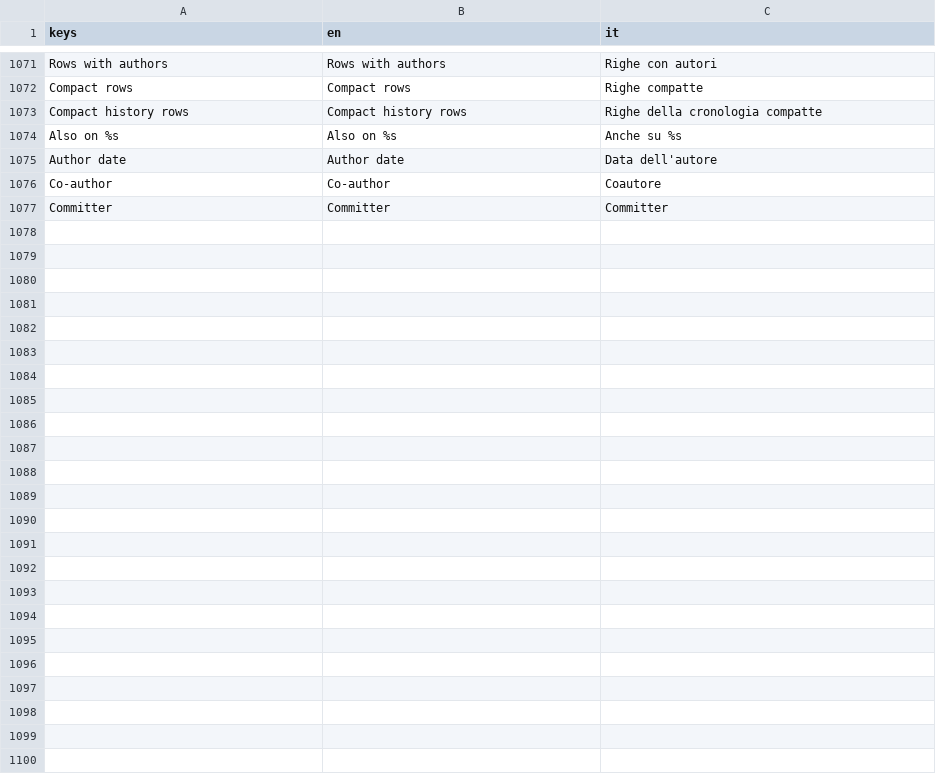
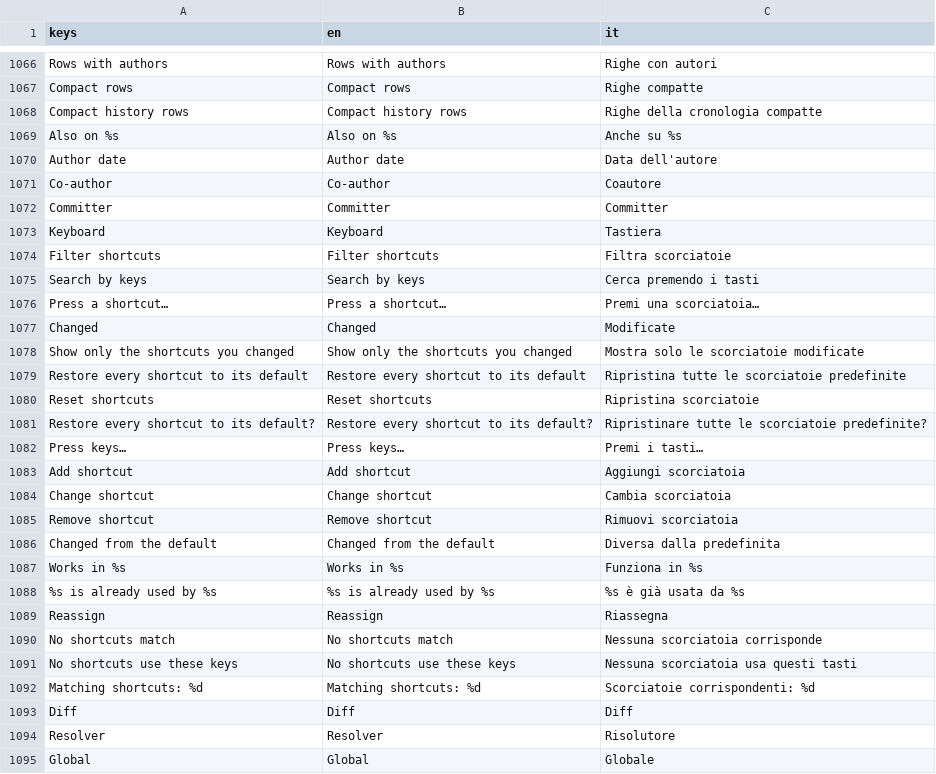
Before and after one commit to caleb-tognoli/gitbello, a CSV file: godot/localization/gitbello.csv, drawn as a sheet; only a part is shown, gaps mark what is left out; the diff covers the shown part only; the diff names each change by its address in the sheet, - before the commit and + after, or states it on an @@ line.

Commit message:
Keyboard shortcut restyle
* Merge remote-tracking branch 'origin/main' into cc/keyboard-shortcut-window-restyle-f2c4ae
* Keyboard shortcut settings

```diff
--- a/godot/localization/gitbello.csv
+++ b/godot/localization/gitbello.csv
+row 1073: Keyboard | Keyboard | Tastiera
+row 1074: Filter shortcuts | Filter shortcuts | Filtra scorciatoie
+row 1075: Search by keys | Search by keys | Cerca premendo i tasti
+row 1076: Press a shortcut… | Press a shortcut… | Premi una scorciatoia…
+row 1077: Changed | Changed | Modificate
+row 1078: Show only the shortcuts you changed | Show only the shortcuts you changed | Mostra solo le scorciatoie modificate
+row 1079: Restore every shortcut to its default | Restore every shortcut to its default | Ripristina tutte le scorciatoie predefinite
+row 1080: Reset shortcuts | Reset shortcuts | Ripristina scorciatoie
+row 1081: Restore every shortcut to its default? | Restore every shortcut to its default? | Ripristinare tutte le scorciatoie predefinite?
+row 1082: Press keys… | Press keys… | Premi i tasti…
+row 1083: Add shortcut | Add shortcut | Aggiungi scorciatoia
+row 1084: Change shortcut | Change shortcut | Cambia scorciatoia
+row 1085: Remove shortcut | Remove shortcut | Rimuovi scorciatoia
+row 1086: Changed from the default | Changed from the default | Diversa dalla predefinita
+row 1087: Works in %s | Works in %s | Funziona in %s
+row 1088: %s is already used by %s | %s is already used by %s | %s è già usata da %s
+row 1089: Reassign | Reassign | Riassegna
+row 1090: No shortcuts match | No shortcuts match | Nessuna scorciatoia corrisponde
+row 1091: No shortcuts use these keys | No shortcuts use these keys | Nessuna scorciatoia usa questi tasti
+row 1092: Matching shortcuts: %d | Matching shortcuts: %d | Scorciatoie corrispondenti: %d
+row 1093: Diff | Diff | Diff
+row 1094: Resolver | Resolver | Risolutore
+row 1095: Global | Global | Globale
```
Also changed, not shown: 5 removed rows elsewhere in this file, 25 other files.
